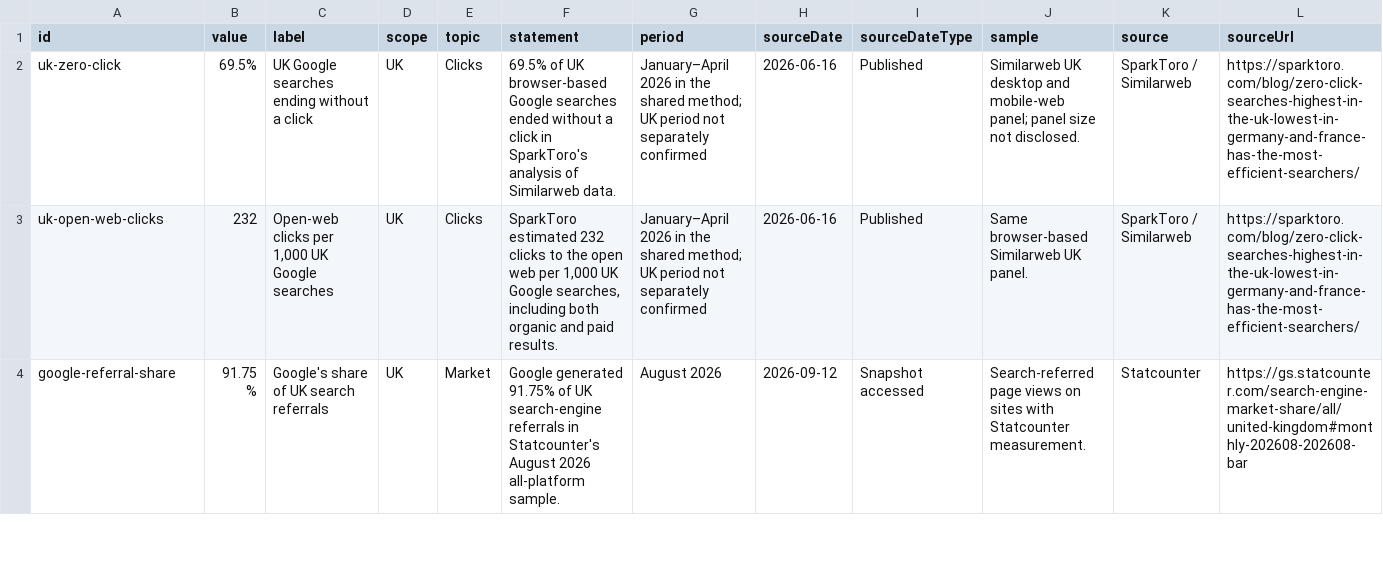
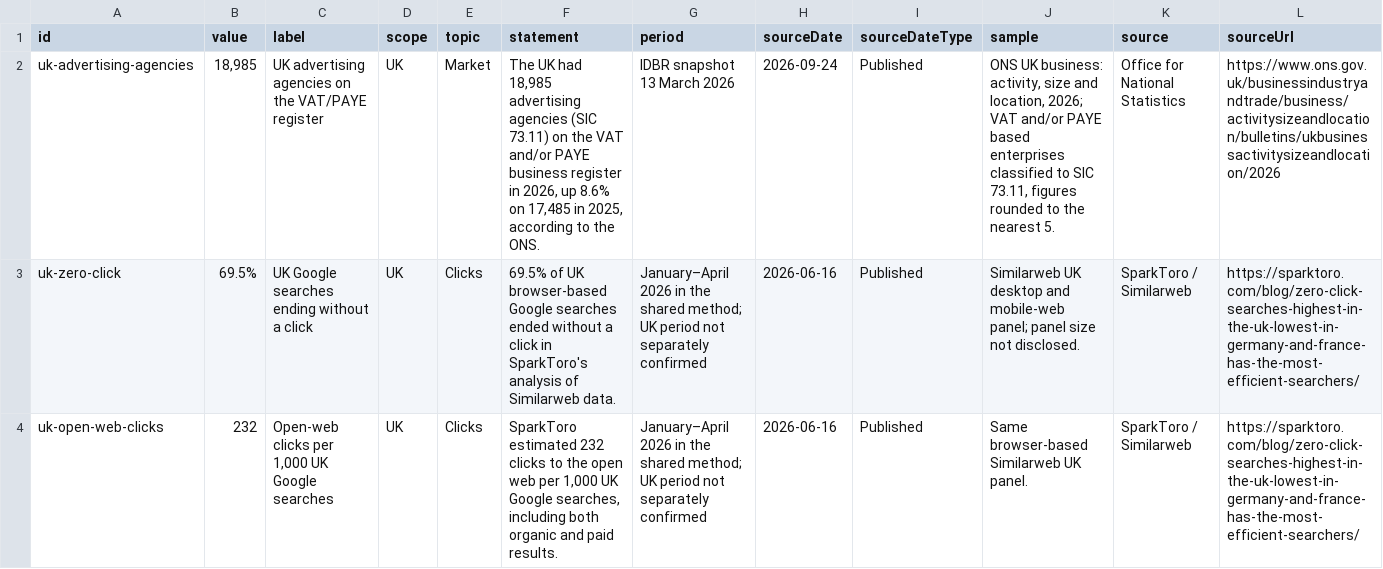
Before and after one commit to sunnyp81/sunnypatel-nextjs, a CSV file: public/downloads/seo-statistics-uk-2026.csv, drawn as a sheet; only a part is shown; the shorter side is filled out with more unchanged rows; rows hold the shown columns only; the diff names each change by its address in the sheet, - before the commit and + after, or states it on an @@ line.

```diff
--- a/public/downloads/seo-statistics-uk-2026.csv
+++ b/public/downloads/seo-statistics-uk-2026.csv
+row 2: uk-advertising-agencies | 18,985 | UK advertising agencies on the VAT/PAYE register | UK | Market | The UK had 18,985 advertising agencies (SIC 73.11) on the VAT and/or PAYE business register in 2026, up 8.6% on 17,485 in 2025, according to the ONS. | IDBR snapshot 13 March 2026 | 2026-09-24 | Published | ONS UK business: activity, size and location, 2026; VAT and/or PAYE based enterprises classified to SIC 73.11, figures rounded to the nearest 5. | Office for National Statistics | https://www.ons.gov.uk/businessindustryandtrade/business/activitysizeandlocation/bulletins/ukbusinessactivitysizeandlocation/2026
```
Also changed, not shown: 9 other files.
